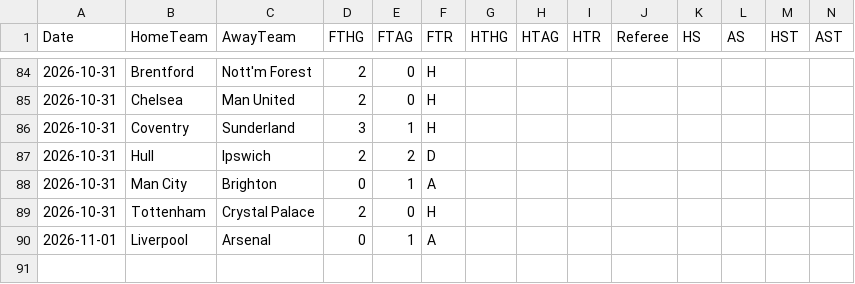
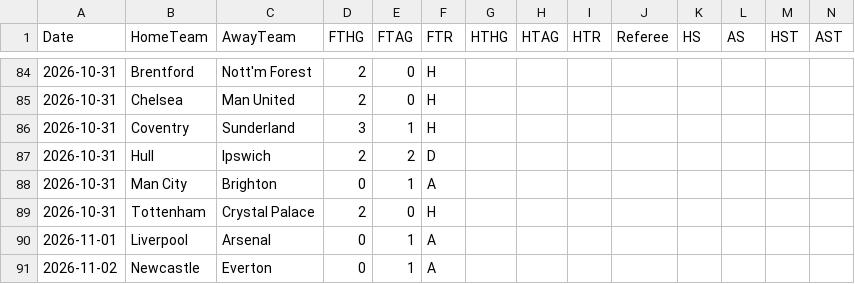
Before and after one commit to tensixn/Epl-Predictor, a CSV file: data/raw/season-2627.csv, drawn as a sheet; only a part is shown, gaps mark what is left out; rows hold the shown columns only; the diff names each change by its address in the sheet, - before the commit and + after, or states it on an @@ line.

```diff
--- a/data/raw/season-2627.csv
+++ b/data/raw/season-2627.csv
+row 91: 2026-11-02 | Newcastle | Everton | 0 | 1 | A
```
Also changed, not shown: data/players/fpl_current.csv, results/predictions_log.csv.
